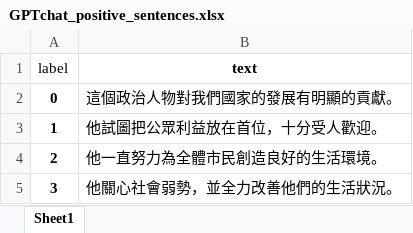
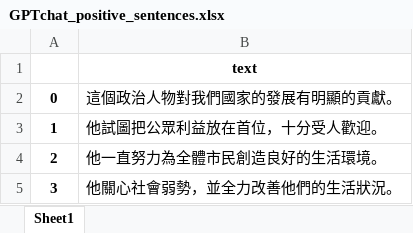
Before and after one commit to Jasper-Hewitt/Jiabo_Roberta_Chinese_sentiment, an Excel workbook: data/train/GPTchat_positive_sentences.xlsx, sheet Sheet1, drawn as a sheet; only a part is shown; values as stored, in another font and other column widths than the file's, no borders; the diff names each change by its address in the sheet, - before the commit and + after, or states it on an @@ line.

Commit message:
Add files via upload

```diff
--- a/data/train/GPTchat_positive_sentences.xlsx (sheet Sheet1)
+++ b/data/train/GPTchat_positive_sentences.xlsx (sheet Sheet1)
-A1: label
+A1: (empty)
```
